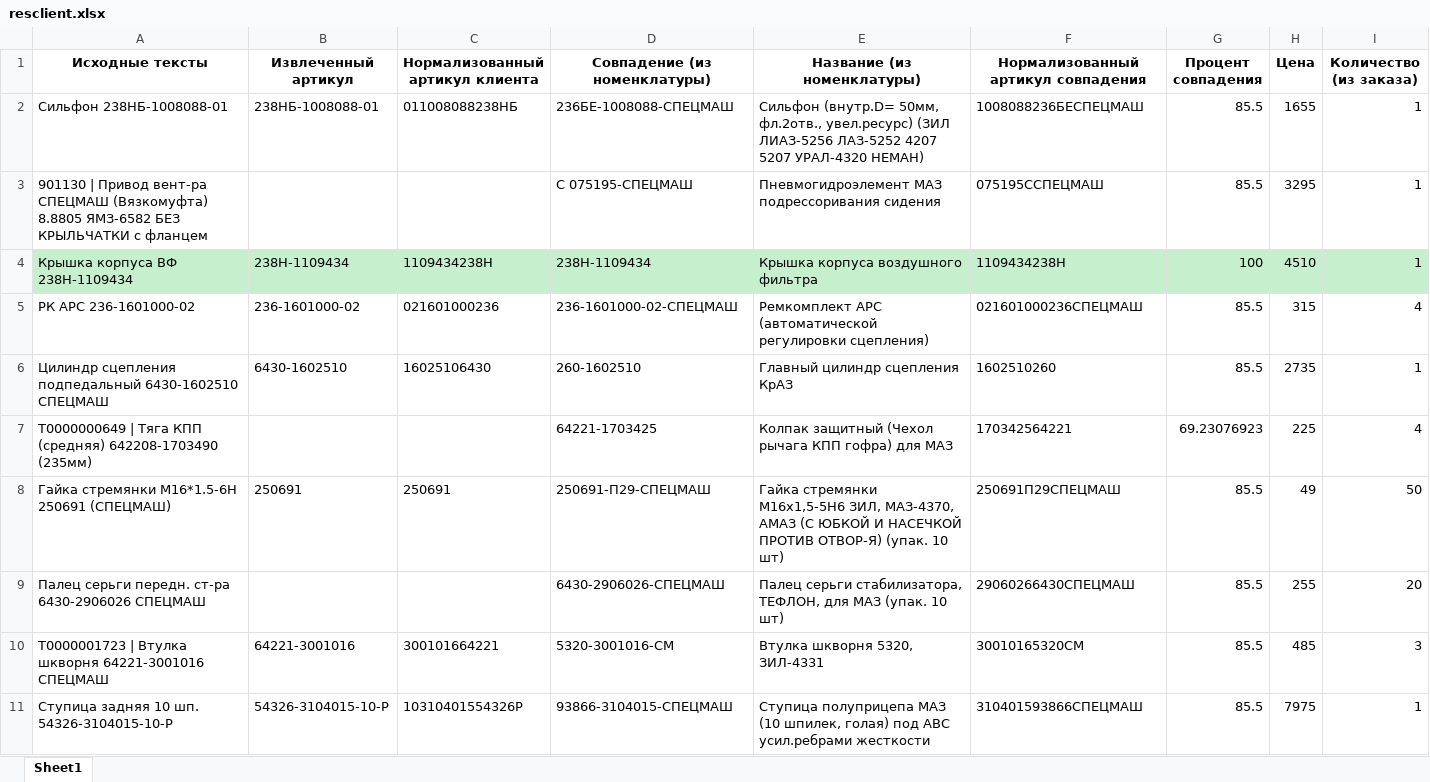
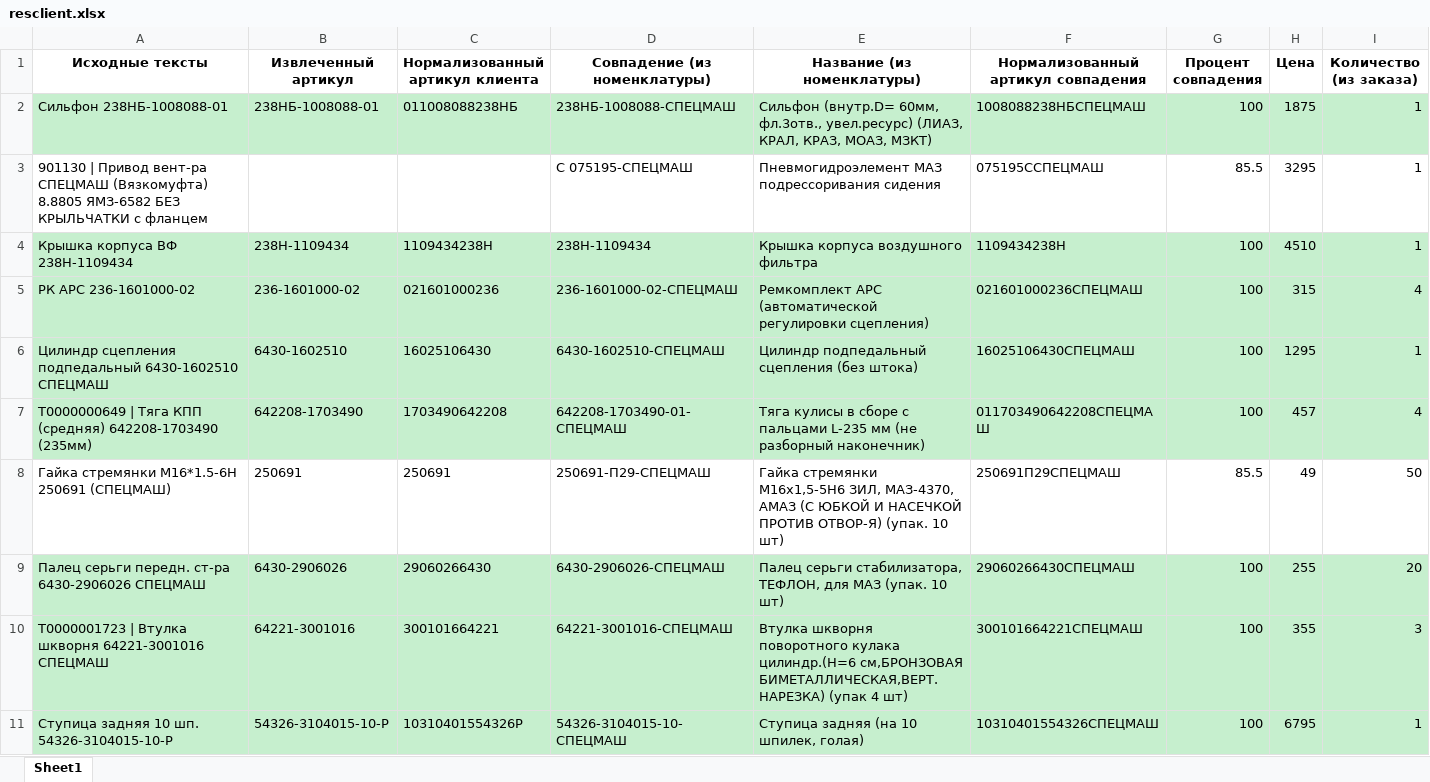
Before and after one commit to SchurupIK72/pricelistparser-v2, an Excel workbook: resclient.xlsx, sheet Sheet1, drawn as a sheet; only a part is shown; values as stored, in another font and other column widths than the file's, no borders; the diff covers the shown part only; the diff names each change by its address in the sheet, - before the commit and + after, or states it on an @@ line.

```diff
--- a/resclient.xlsx (sheet Sheet1)
+++ b/resclient.xlsx (sheet Sheet1)
-A2:I2 fill: none
+A2:I2 fill: #C6EFCE
-D2 (Совпадение (из номенклатуры)): 236БЕ-1008088-СПЕЦМАШ
+D2 (Совпадение (из номенклатуры)): 238НБ-1008088-СПЕЦМАШ
-E2 (Название (из номенклатуры)): Сильфон (внутр.D= 50мм, фл.2отв., увел.ресурс) (ЗИЛ ЛИАЗ-5256 ЛАЗ-5252 4207 5207 УРАЛ-4320 НЕМАН)
+E2 (Название (из номенклатуры)): Сильфон (внутр.D= 60мм, фл.3отв., увел.ресурс) (ЛИАЗ, КРАЛ, КРАЗ, МОАЗ, МЗКТ)
-F2: 1008088236БЕСПЕЦМАШ
+F2: 1008088238НБСПЕЦМАШ
-G2 (Процент совпадения): 85.5
+G2 (Процент совпадения): 100
-H2 (Цена): 1655
+H2 (Цена): 1875
-A5:I7 fill: none
+A5:I7 fill: #C6EFCE
-G5:G6 (Процент совпадения): 85.5
+G5:G6 (Процент совпадения): 100
-D6 (Совпадение (из номенклатуры)): 260-1602510
+D6 (Совпадение (из номенклатуры)): 6430-1602510-СПЕЦМАШ
-E6 (Название (из номенклатуры)): Главный цилиндр сцепления КрАЗ
+E6 (Название (из номенклатуры)): Цилиндр подпедальный сцепления (без штока)
-F6: 1602510260
+F6: 16025106430СПЕЦМАШ
-H6 (Цена): 2735
+H6 (Цена): 1295
-B7 (Извлеченный артикул): (empty)
+B7 (Извлеченный артикул): 642208-1703490
-C7 (Нормализованный артикул клиента): (empty)
+C7 (Нормализованный артикул клиента): 1703490642208
-D7 (Совпадение (из номенклатуры)): 64221-1703425
+D7 (Совпадение (из номенклатуры)): 642208-1703490-01-СПЕЦМАШ
-E7 (Название (из номенклатуры)): Колпак защитный (Чехол рычага КПП гофра) для МАЗ
+E7 (Название (из номенклатуры)): Тяга кулисы в сборе с пальцами L-235 мм (не разборный наконечник)
-F7: 170342564221
+F7: 011703490642208СПЕЦМАШ
-G7 (Процент совпадения): 69.23076923
+G7 (Процент совпадения): 100
-H7 (Цена): 225
+H7 (Цена): 457
-A9:I11 fill: none
+A9:I11 fill: #C6EFCE
-B9 (Извлеченный артикул): (empty)
+B9 (Извлеченный артикул): 6430-2906026
-C9 (Нормализованный артикул клиента): (empty)
+C9 (Нормализованный артикул клиента): 29060266430
-G9:G11 (Процент совпадения): 85.5
+G9:G11 (Процент совпадения): 100
-D10 (Совпадение (из номенклатуры)): 5320-3001016-СМ
+D10 (Совпадение (из номенклатуры)): 64221-3001016-СПЕЦМАШ
-E10 (Название (из номенклатуры)): Втулка шкворня 5320, ЗИЛ-4331
+E10 (Название (из номенклатуры)): Втулка шкворня поворотного кулака цилиндр.(H=6 см,БРОНЗОВАЯ БИМЕТАЛЛИЧЕСКАЯ,ВЕРТ.НАРЕЗКА) (упак 4 шт)
-F10: 30010165320СМ
+F10: 300101664221СПЕЦМАШ
-H10 (Цена): 485
+H10 (Цена): 355
-D11 (Совпадение (из номенклатуры)): 93866-3104015-СПЕЦМАШ
+D11 (Совпадение (из номенклатуры)): 54326-3104015-10-СПЕЦМАШ
-E11 (Название (из номенклатуры)): Ступица полуприцепа МАЗ (10 шпилек, голая) под АВС усил.ребрами жесткости
+E11 (Название (из номенклатуры)): Ступица задняя (на 10 шпилек, голая)
-F11: 310401593866СПЕЦМАШ
+F11: 10310401554326СПЕЦМАШ
-H11 (Цена): 7975
+H11 (Цена): 6795
```
Also changed, not shown: 56 edited cells and cell formats elsewhere in this sheet, resapolon.xlsx, 2 other files.
